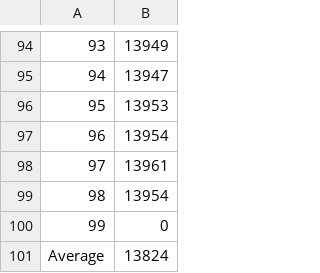
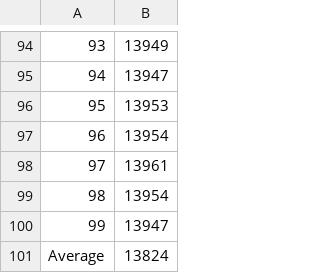
Before and after one commit to migiesmith/Nbody, a CSV file: nbody/Results/cpu_data_16384_1.csv, drawn as a sheet; only a part is shown, gaps mark what is left out.

Commit message:
Finished Results

```diff
--- a/nbody/Results/cpu_data_16384_1.csv
+++ b/nbody/Results/cpu_data_16384_1.csv
@@ -99,3 +99,3 @@
 98,13954
-99,0
+99,13947
 Average,13824
```
Also changed, not shown: nbody/Results/cpu_data_16384_2.csv, nbody/Results/cpu_data_16384_4.csv, 35 other files.
